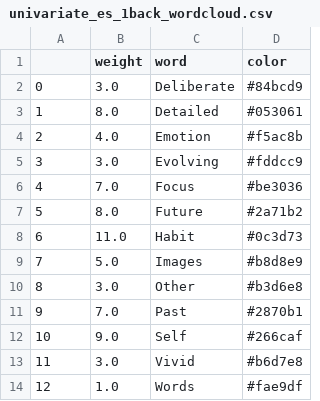
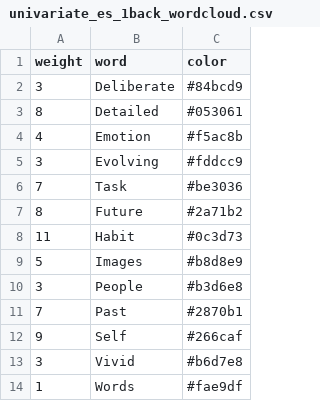
Before and after one commit to htwangtw/Wang2020_taskSCCA, a CSV file: reports/figures/stats_wordclouds/univariate_es_1back_wordcloud.csv, drawn as a sheet; removed rows and columns are numbered as before the commit, all else as after; the diff names each change by its address in the sheet, - before the commit and + after, or states it on an @@ line.

Commit message:
final version figures

```diff
--- a/reports/figures/stats_wordclouds/univariate_es_1back_wordcloud.csv
+++ b/reports/figures/stats_wordclouds/univariate_es_1back_wordcloud.csv
-column B (weight), rows 2-5: 3.0 | 8.0 | 4.0 | 3.0; rows 7-9: 8.0 | 11.0 | 5.0; rows 11-14: 7.0 | 9.0 | 3.0 | 1.0
-A1: (empty)
+A1: weight
-A2 (weight): 0
+A2 (weight): 3
-A3 (weight): 1
+A3 (weight): 8
-A4 (weight): 2
+A4 (weight): 4
-row 6: 4 | 7.0 | Focus | #be3036
+row 6: 7 | Task | #be3036
-A7 (weight): 5
+A7 (weight): 8
-A8 (weight): 6
+A8 (weight): 11
-A9 (weight): 7
+A9 (weight): 5
-row 10: 8 | 3.0 | Other | #b3d6e8
+row 10: 3 | People | #b3d6e8
-A11 (weight): 9
+A11 (weight): 7
-A12 (weight): 10
+A12 (weight): 9
-A13 (weight): 11
+A13 (weight): 3
-A14 (weight): 12
+A14 (weight): 1
```
Also changed, not shown: reports/figures/stats_wordclouds/univariate_es_0back_wordcloud.csv, reports/figures/stats_wordclouds/univariate_es_wordcloud.csv, 23 other files.
